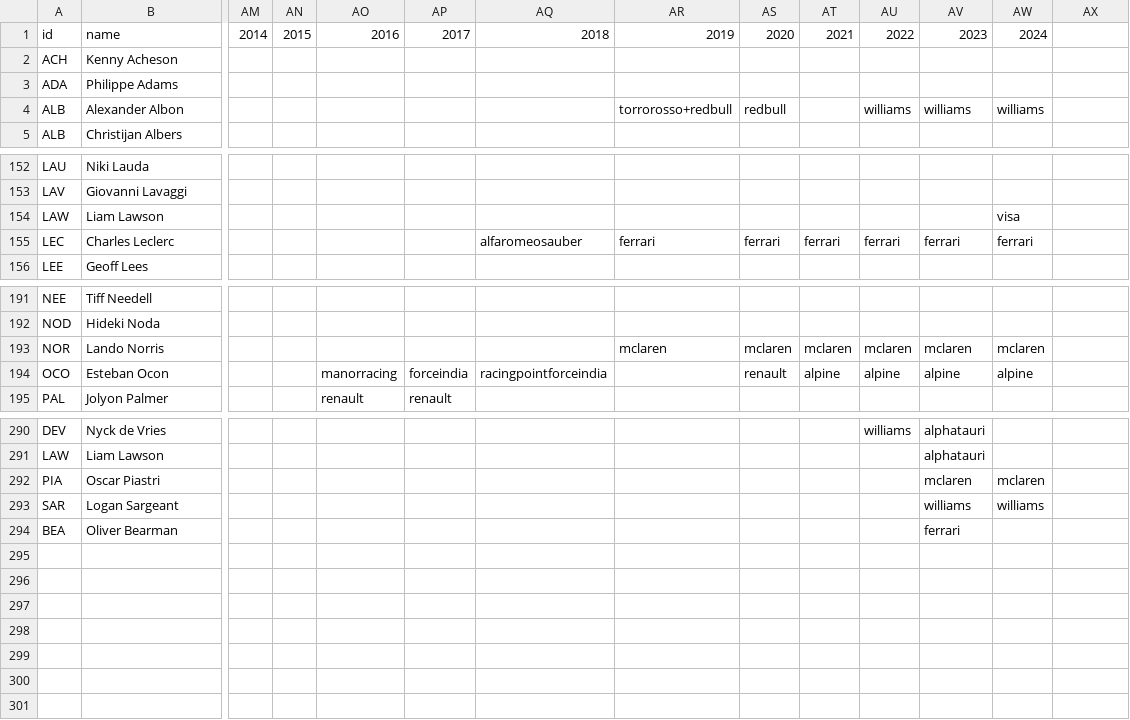
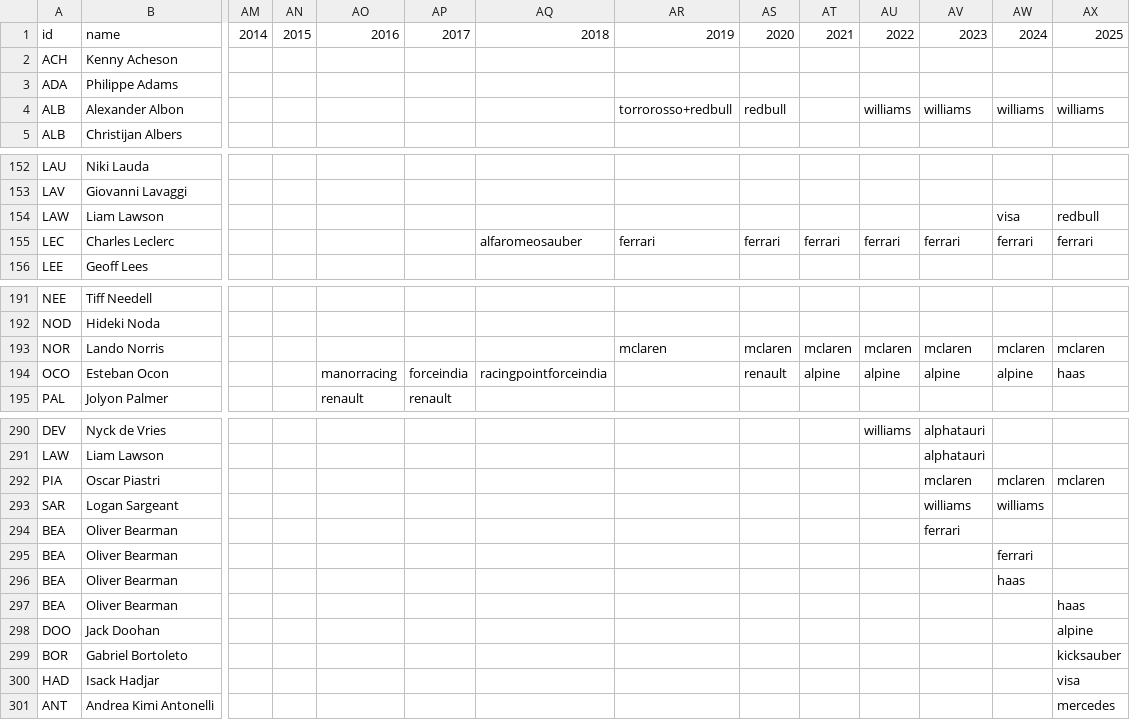
Before and after one commit to FlamingTempura/formula1-lineage, a CSV file: data/drivers.csv, drawn as a sheet; only a part is shown, gaps mark what is left out; rows hold the shown columns only; the diff covers the shown part only; the diff names each change by its address in the sheet, - before the commit and + after, or states it on an @@ line.

Commit message:
Add 2025 (and also some 2024 updates)

```diff
--- a/data/drivers.csv
+++ b/data/drivers.csv
-AX1: (empty)
+AX1: 2025
-AX4: (empty)
+AX4: williams
-AX154: (empty)
+AX154: redbull
-AX155: (empty)
+AX155: ferrari
-AX193: (empty)
+AX193: mclaren
-AX194: (empty)
+AX194: haas
-AX292: (empty)
+AX292: mclaren
+row 295: BEA | Oliver Bearman |  |  |  |  |  |  |  |  |  |  | ferrari
+row 296: BEA | Oliver Bearman |  |  |  |  |  |  |  |  |  |  | haas
+row 297: BEA | Oliver Bearman |  |  |  |  |  |  |  |  |  |  |  | haas
+row 298: DOO | Jack Doohan |  |  |  |  |  |  |  |  |  |  |  | alpine
+row 299: BOR | Gabriel Bortoleto |  |  |  |  |  |  |  |  |  |  |  | kicksauber
+row 300: HAD | Isack Hadjar |  |  |  |  |  |  |  |  |  |  |  | visa
+row 301: ANT | Andrea Kimi Antonelli |  |  |  |  |  |  |  |  |  |  |  | mercedes
```
Also changed, not shown: 9 edited cells elsewhere in this file.
